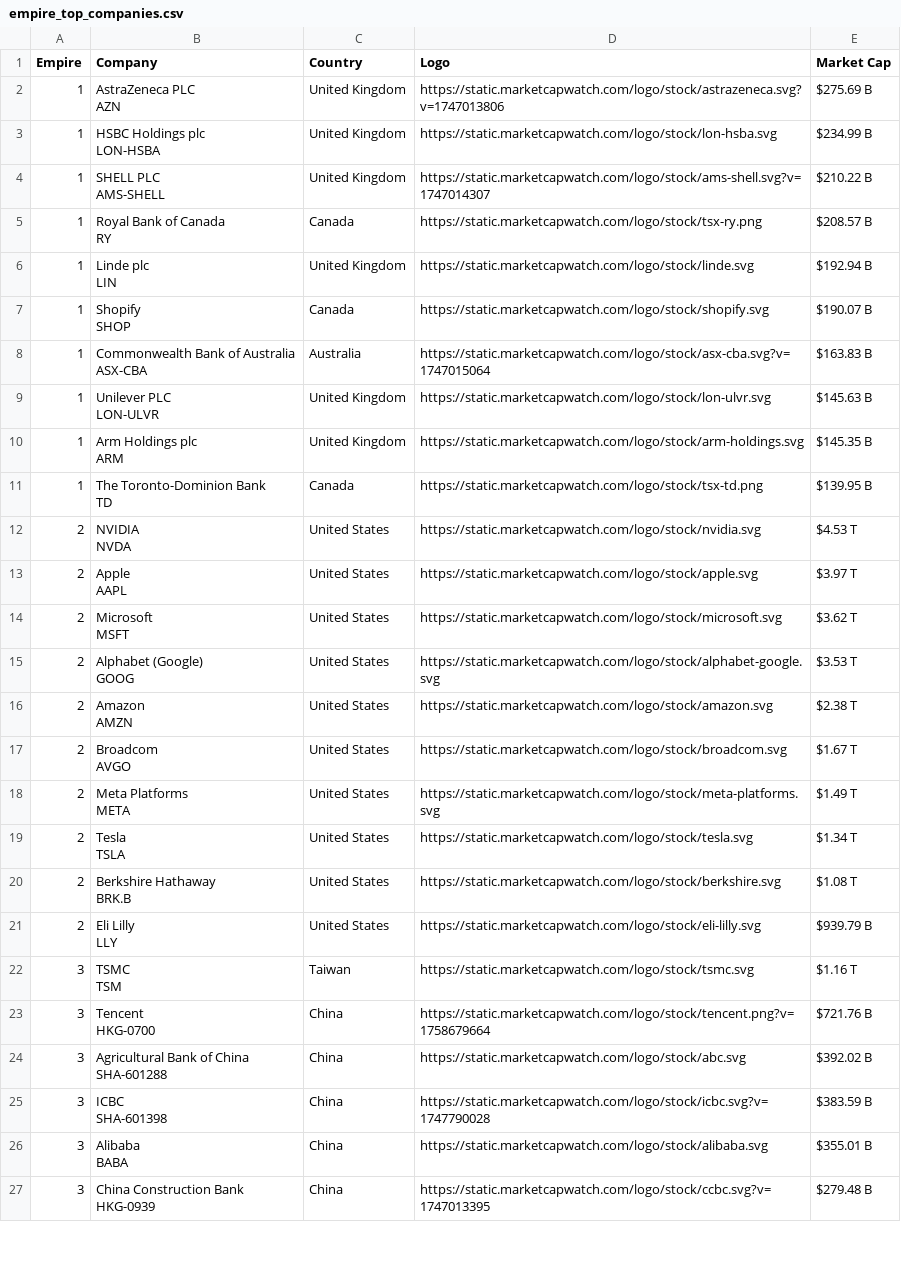
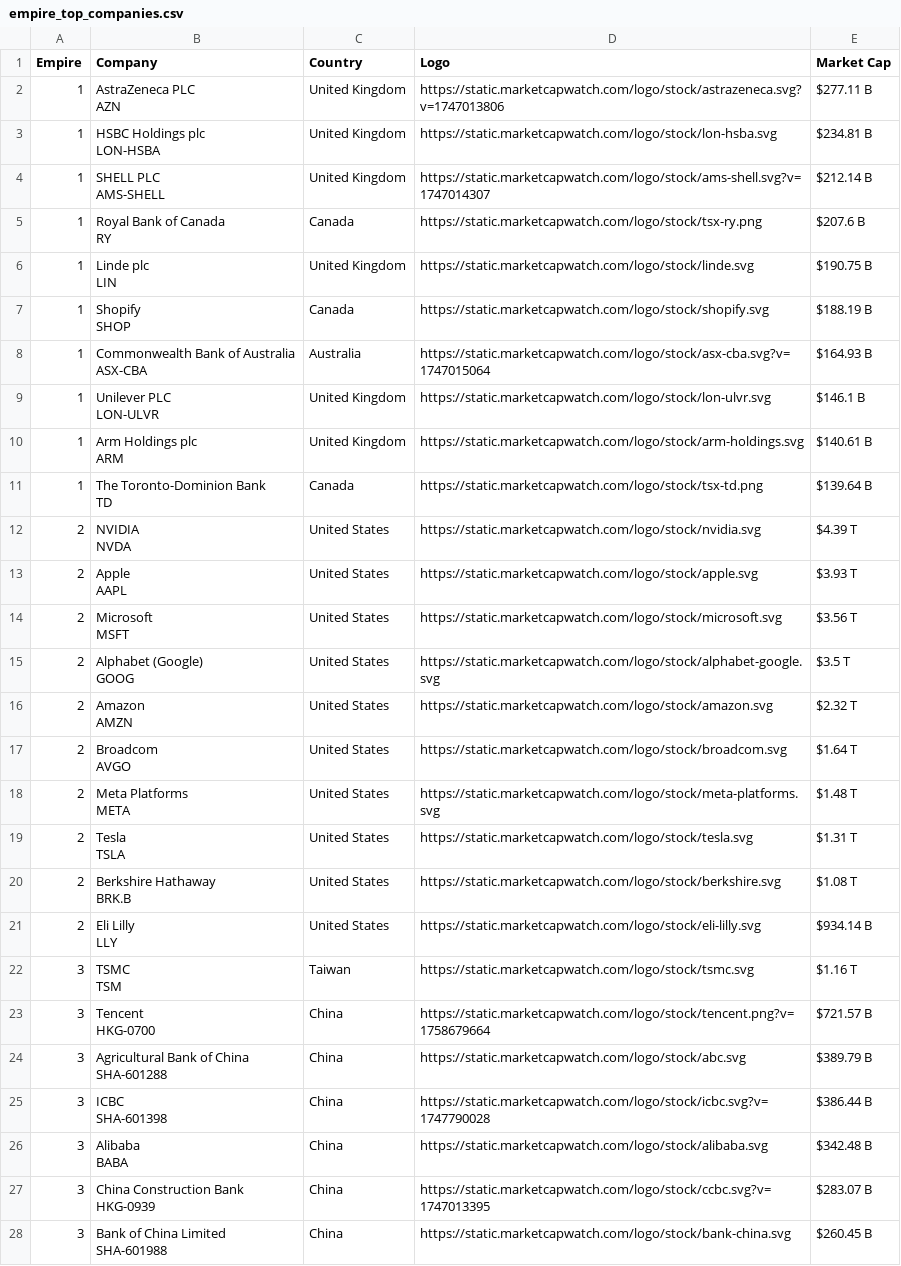
Before and after one commit to ayeeff/marketcap, a CSV file: data/empire_top_companies.csv, drawn as a sheet; only a part is shown; the diff covers the shown part only.

```diff
--- a/data/empire_top_companies.csv
+++ b/data/empire_top_companies.csv
@@ -1,53 +1,55 @@
 Empire,Company,Country,Logo,Market Cap
-1,"AstraZeneca PLC
-AZN",United Kingdom,https://static.marketcapwatch.com/logo/stock/astrazeneca.svg?v=1747013806,$275.69 B
-1,"HSBC Holdings plc
-LON-HSBA",United Kingdom,https://static.marketcapwatch.com/logo/stock/lon-hsba.svg,$234.99 B
-1,"SHELL PLC
-AMS-SHELL",United Kingdom,https://static.marketcapwatch.com/logo/stock/ams-shell.svg?v=1747014307,$210.22 B
-1,"Royal Bank of Canada
-RY",Canada,https://static.marketcapwatch.com/logo/stock/tsx-ry.png,$208.57 B
-1,"Linde plc
-LIN",United Kingdom,https://static.marketcapwatch.com/logo/stock/linde.svg,$192.94 B
-1,"Shopify
-SHOP",Canada,https://static.marketcapwatch.com/logo/stock/shopify.svg,$190.07 B
-1,"Commonwealth Bank of Australia
-ASX-CBA",Australia,https://static.marketcapwatch.com/logo/stock/asx-cba.svg?v=1747015064,$163.83 B
-1,"Unilever PLC
-LON-ULVR",United Kingdom,https://static.marketcapwatch.com/logo/stock/lon-ulvr.svg,$145.63 B
-1,"Arm Holdings plc
-ARM",United Kingdom,https://static.marketcapwatch.com/logo/stock/arm-holdings.svg,$145.35 B
-1,"The Toronto-Dominion Bank
-TD",Canada,https://static.marketcapwatch.com/logo/stock/tsx-td.png,$139.95 B
-2,"NVIDIA
-NVDA",United States,https://static.marketcapwatch.com/logo/stock/nvidia.svg,$4.53 T
-2,"Apple
-AAPL",United States,https://static.marketcapwatch.com/logo/stock/apple.svg,$3.97 T
-2,"Microsoft
-MSFT",United States,https://static.marketcapwatch.com/logo/stock/microsoft.svg,$3.62 T
-2,"Alphabet (Google)
-GOOG",United States,https://static.marketcapwatch.com/logo/stock/alphabet-google.svg,$3.53 T
-2,"Amazon
-AMZN",United States,https://static.marketcapwatch.com/logo/stock/amazon.svg,$2.38 T
-2,"Broadcom
-AVGO",United States,https://static.marketcapwatch.com/logo/stock/broadcom.svg,$1.67 T
-2,"Meta Platforms
-META",United States,https://static.marketcapwatch.com/logo/stock/meta-platforms.svg,$1.49 T
-2,"Tesla
-TSLA",United States,https://static.marketcapwatch.com/logo/stock/tesla.svg,$1.34 T
+1,"AstraZeneca PLC
+AZN",United Kingdom,https://static.marketcapwatch.com/logo/stock/astrazeneca.svg?v=1747013806,$277.11 B
+1,"HSBC Holdings plc
+LON-HSBA",United Kingdom,https://static.marketcapwatch.com/logo/stock/lon-hsba.svg,$234.81 B
+1,"SHELL PLC
+AMS-SHELL",United Kingdom,https://static.marketcapwatch.com/logo/stock/ams-shell.svg?v=1747014307,$212.14 B
+1,"Royal Bank of Canada
+RY",Canada,https://static.marketcapwatch.com/logo/stock/tsx-ry.png,$207.6 B
+1,"Linde plc
+LIN",United Kingdom,https://static.marketcapwatch.com/logo/stock/linde.svg,$190.75 B
+1,"Shopify
+SHOP",Canada,https://static.marketcapwatch.com/logo/stock/shopify.svg,$188.19 B
+1,"Commonwealth Bank of Australia
+ASX-CBA",Australia,https://static.marketcapwatch.com/logo/stock/asx-cba.svg?v=1747015064,$164.93 B
+1,"Unilever PLC
+LON-ULVR",United Kingdom,https://static.marketcapwatch.com/logo/stock/lon-ulvr.svg,$146.1 B
+1,"Arm Holdings plc
+ARM",United Kingdom,https://static.marketcapwatch.com/logo/stock/arm-holdings.svg,$140.61 B
+1,"The Toronto-Dominion Bank
+TD",Canada,https://static.marketcapwatch.com/logo/stock/tsx-td.png,$139.64 B
+2,"NVIDIA
+NVDA",United States,https://static.marketcapwatch.com/logo/stock/nvidia.svg,$4.39 T
+2,"Apple
+AAPL",United States,https://static.marketcapwatch.com/logo/stock/apple.svg,$3.93 T
+2,"Microsoft
+MSFT",United States,https://static.marketcapwatch.com/logo/stock/microsoft.svg,$3.56 T
+2,"Alphabet (Google)
+GOOG",United States,https://static.marketcapwatch.com/logo/stock/alphabet-google.svg,$3.5 T
+2,"Amazon
+AMZN",United States,https://static.marketcapwatch.com/logo/stock/amazon.svg,$2.32 T
+2,"Broadcom
+AVGO",United States,https://static.marketcapwatch.com/logo/stock/broadcom.svg,$1.64 T
+2,"Meta Platforms
+META",United States,https://static.marketcapwatch.com/logo/stock/meta-platforms.svg,$1.48 T
+2,"Tesla
+TSLA",United States,https://static.marketcapwatch.com/logo/stock/tesla.svg,$1.31 T
 2,"Berkshire Hathaway
 BRK.B",United States,https://static.marketcapwatch.com/logo/stock/berkshire.svg,$1.08 T
-2,"Eli Lilly
-LLY",United States,https://static.marketcapwatch.com/logo/stock/eli-lilly.svg,$939.79 B
+2,"Eli Lilly
+LLY",United States,https://static.marketcapwatch.com/logo/stock/eli-lilly.svg,$934.14 B
 3,"TSMC
 TSM",Taiwan,https://static.marketcapwatch.com/logo/stock/tsmc.svg,$1.16 T
-3,"Tencent
-HKG-0700",China,https://static.marketcapwatch.com/logo/stock/tencent.png?v=1758679664,$721.76 B
-3,"Agricultural Bank of China
-SHA-601288",China,https://static.marketcapwatch.com/logo/stock/abc.svg,$392.02 B
-3,"ICBC
-SHA-601398",China,https://static.marketcapwatch.com/logo/stock/icbc.svg?v=1747790028,$383.59 B
-3,"Alibaba
-BABA",China,https://static.marketcapwatch.com/logo/stock/alibaba.svg,$355.01 B
-3,"China Construction Bank
-HKG-0939",China,https://static.marketcapwatch.com/logo/stock/ccbc.svg?v=1747013395,$279.48 B
+3,"Tencent
+HKG-0700",China,https://static.marketcapwatch.com/logo/stock/tencent.png?v=1758679664,$721.57 B
+3,"Agricultural Bank of China
+SHA-601288",China,https://static.marketcapwatch.com/logo/stock/abc.svg,$389.79 B
+3,"ICBC
+SHA-601398",China,https://static.marketcapwatch.com/logo/stock/icbc.svg?v=1747790028,$386.44 B
+3,"Alibaba
+BABA",China,https://static.marketcapwatch.com/logo/stock/alibaba.svg,$342.48 B
+3,"China Construction Bank
+HKG-0939",China,https://static.marketcapwatch.com/logo/stock/ccbc.svg?v=1747013395,$283.07 B
+3,"Bank of China Limited
+SHA-601988",China,https://static.marketcapwatch.com/logo/stock/bank-china.svg,$260.45 B
```
Also changed, not shown: 1 removed row and 5 edited cells elsewhere in this file.
